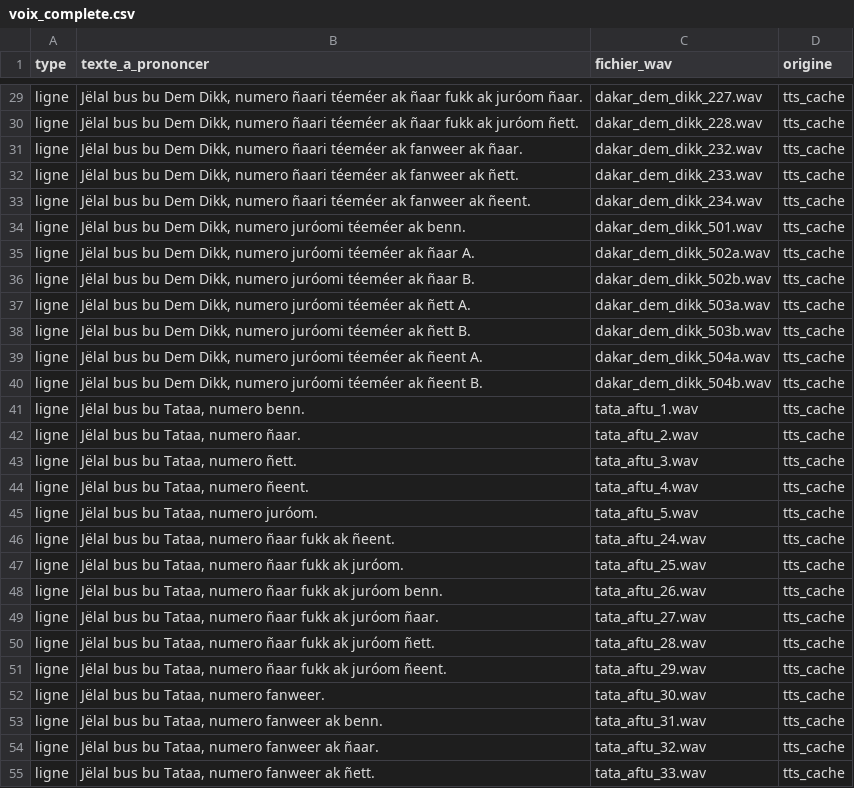
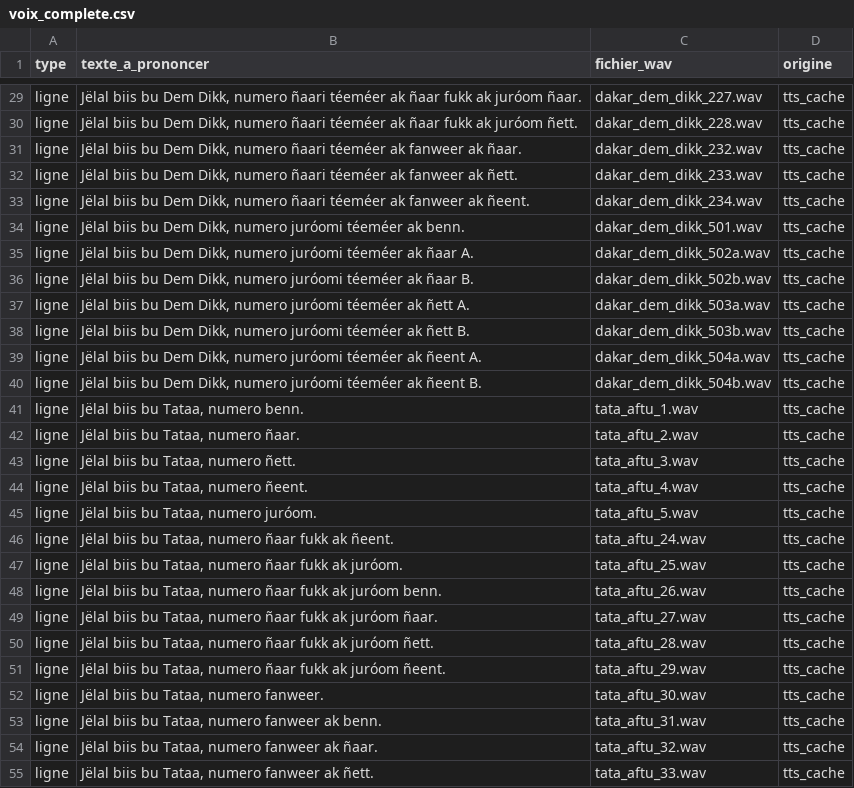
Before and after one commit to chniang/wolof-bus-assistant, a CSV file: data/audit/voix_complete.csv, drawn as a sheet; only a part is shown, gaps mark what is left out; the diff covers the shown part only; the diff names each change by its address in the sheet, - before the commit and + after, or states it on an @@ line.

```diff
--- a/data/audit/voix_complete.csv
+++ b/data/audit/voix_complete.csv
-B29 (texte_a_prononcer): Jëlal bus bu Dem…
+B29 (texte_a_prononcer): Jëlal biis bu Dem…
-B30 (texte_a_prononcer): Jëlal bus bu Dem…
+B30 (texte_a_prononcer): Jëlal biis bu Dem…
-B31 (texte_a_prononcer): Jëlal bus bu Dem…
+B31 (texte_a_prononcer): Jëlal biis bu Dem…
-B32 (texte_a_prononcer): Jëlal bus bu Dem…
+B32 (texte_a_prononcer): Jëlal biis bu Dem…
-B33 (texte_a_prononcer): Jëlal bus bu Dem…
+B33 (texte_a_prononcer): Jëlal biis bu Dem…
-B34 (texte_a_prononcer): Jëlal bus bu Dem…
+B34 (texte_a_prononcer): Jëlal biis bu Dem…
-B35 (texte_a_prononcer): Jëlal bus bu Dem…
+B35 (texte_a_prononcer): Jëlal biis bu Dem…
-B36 (texte_a_prononcer): Jëlal bus bu Dem…
+B36 (texte_a_prononcer): Jëlal biis bu Dem…
-B37 (texte_a_prononcer): Jëlal bus bu Dem…
+B37 (texte_a_prononcer): Jëlal biis bu Dem…
-B38 (texte_a_prononcer): Jëlal bus bu Dem…
+B38 (texte_a_prononcer): Jëlal biis bu Dem…
-B39 (texte_a_prononcer): Jëlal bus bu Dem…
+B39 (texte_a_prononcer): Jëlal biis bu Dem…
-B40 (texte_a_prononcer): Jëlal bus bu Dem…
+B40 (texte_a_prononcer): Jëlal biis bu Dem…
-B41 (texte_a_prononcer): Jëlal bus bu Tataa, numero benn.
+B41 (texte_a_prononcer): Jëlal biis bu Tataa, numero benn.
-B42 (texte_a_prononcer): Jëlal bus bu Tataa, numero ñaar.
+B42 (texte_a_prononcer): Jëlal biis bu Tataa, numero ñaar.
-B43 (texte_a_prononcer): Jëlal bus bu Tataa, numero ñett.
+B43 (texte_a_prononcer): Jëlal biis bu Tataa, numero ñett.
-B44 (texte_a_prononcer): Jëlal bus bu Tataa, numero ñeent.
+B44 (texte_a_prononcer): Jëlal biis bu Tataa, numero ñeent.
-B45 (texte_a_prononcer): Jëlal bus bu Tataa, numero juróom.
+B45 (texte_a_prononcer): Jëlal biis bu Tataa, numero juróom.
-B46 (texte_a_prononcer): Jëlal bus bu Tataa,…
+B46 (texte_a_prononcer): Jëlal biis bu Tataa,…
-B47 (texte_a_prononcer): Jëlal bus bu Tataa,…
+B47 (texte_a_prononcer): Jëlal biis bu Tataa,…
-B48 (texte_a_prononcer): Jëlal bus bu Tataa,…
+B48 (texte_a_prononcer): Jëlal biis bu Tataa,…
-B49 (texte_a_prononcer): Jëlal bus bu Tataa,…
+B49 (texte_a_prononcer): Jëlal biis bu Tataa,…
-B50 (texte_a_prononcer): Jëlal bus bu Tataa,…
+B50 (texte_a_prononcer): Jëlal biis bu Tataa,…
-B51 (texte_a_prononcer): Jëlal bus bu Tataa,…
+B51 (texte_a_prononcer): Jëlal biis bu Tataa,…
-B52 (texte_a_prononcer): Jëlal bus bu Tataa, numero fanweer.
+B52 (texte_a_prononcer): Jëlal biis bu Tataa, numero fanweer.
-B53 (texte_a_prononcer): Jëlal bus bu Tataa, numero fanweer ak benn.
+B53 (texte_a_prononcer): Jëlal biis bu Tataa, numero fanweer ak benn.
-B54 (texte_a_prononcer): Jëlal bus bu Tataa, numero fanweer ak ñaar.
+B54 (texte_a_prononcer): Jëlal biis bu Tataa, numero fanweer ak ñaar.
-B55 (texte_a_prononcer): Jëlal bus bu Tataa, numero fanweer ak ñett.
+B55 (texte_a_prononcer): Jëlal biis bu Tataa, numero fanweer ak ñett.
```
Also changed, not shown: 101 edited cells elsewhere in this file, 7 other files.
